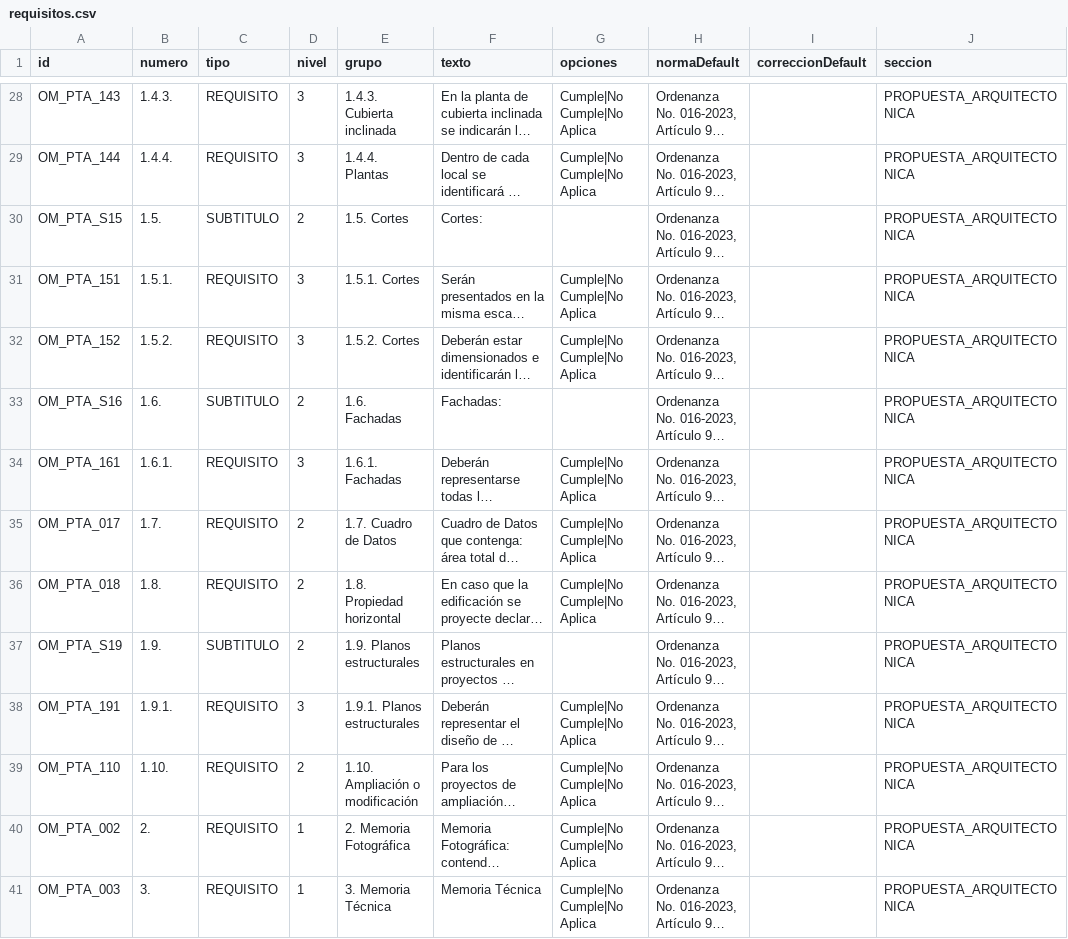
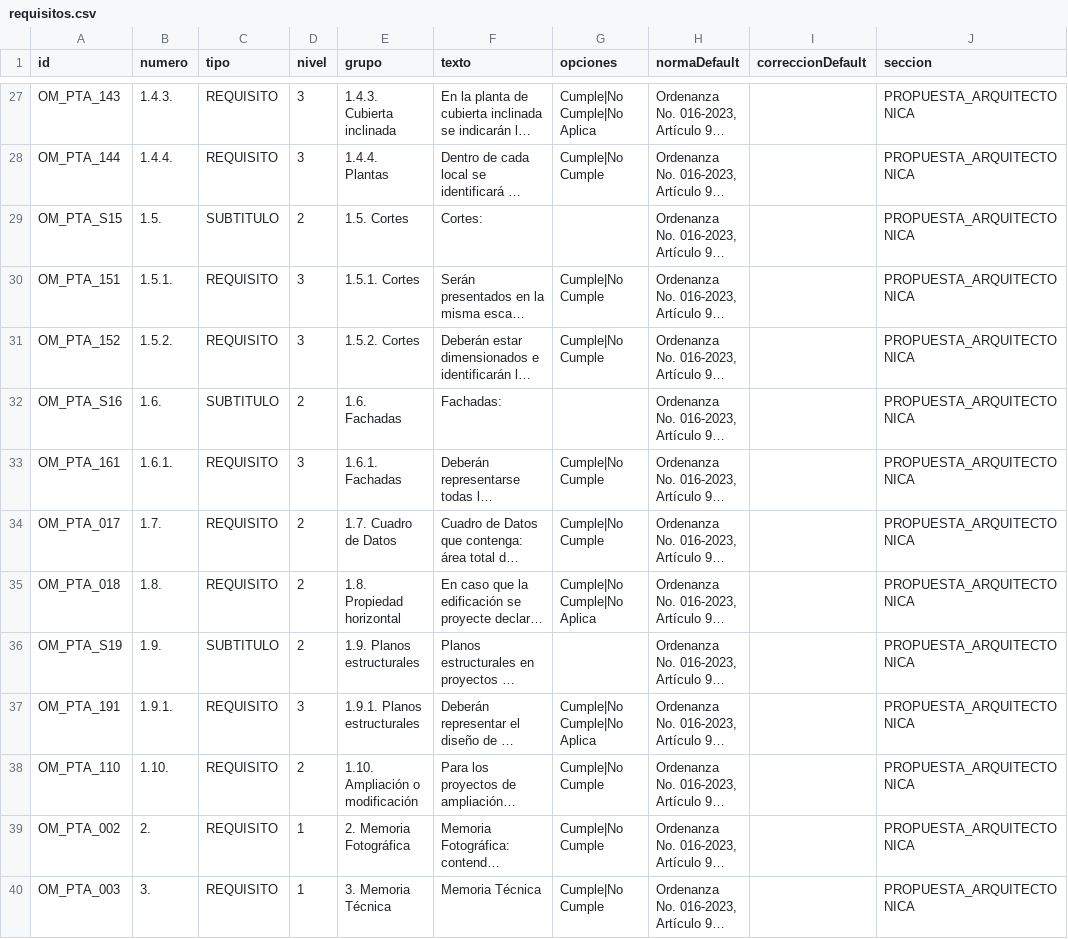
Before and after one commit to scarlettenietopaez-blip/ALLPA, a CSV file: data/requisitos.csv, drawn as a sheet; only a part is shown, gaps mark what is left out; long unchanged cells end in …; addresses are those after the commit; the diff covers the shown part only; the diff names each change by its address in the sheet, - before the commit and + after, or states it on an @@ line.

```diff
--- a/data/requisitos.csv
+++ b/data/requisitos.csv
-G28 (opciones): Cumple|No Cumple|No Aplica
+G28 (opciones): Cumple|No Cumple
-G30:G31 (opciones): Cumple|No Cumple|No Aplica
+G30:G31 (opciones): Cumple|No Cumple
-G33:G34 (opciones): Cumple|No Cumple|No Aplica
+G33:G34 (opciones): Cumple|No Cumple
-G38:G40 (opciones): Cumple|No Cumple|No Aplica
+G38:G40 (opciones): Cumple|No Cumple
```
Also changed, not shown: 1 removed row and 32 edited cells elsewhere in this file, data/siento_razon.csv, data/tecnicos.csv, 6 other files.
